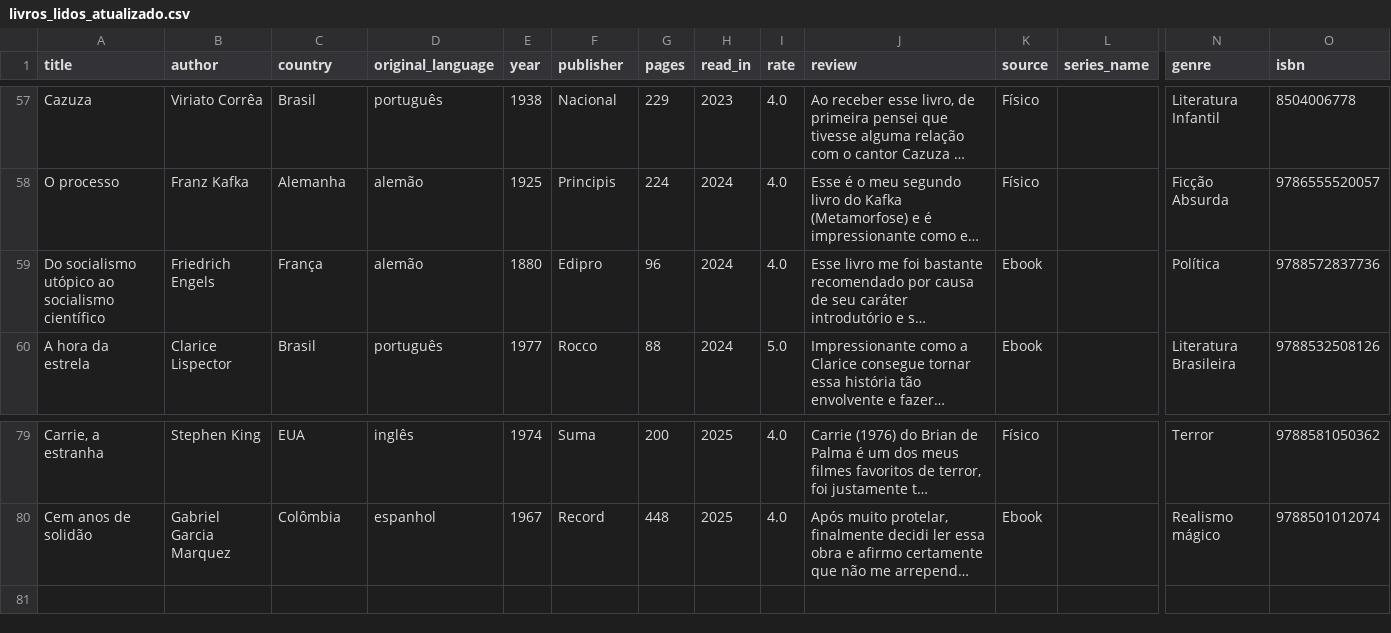
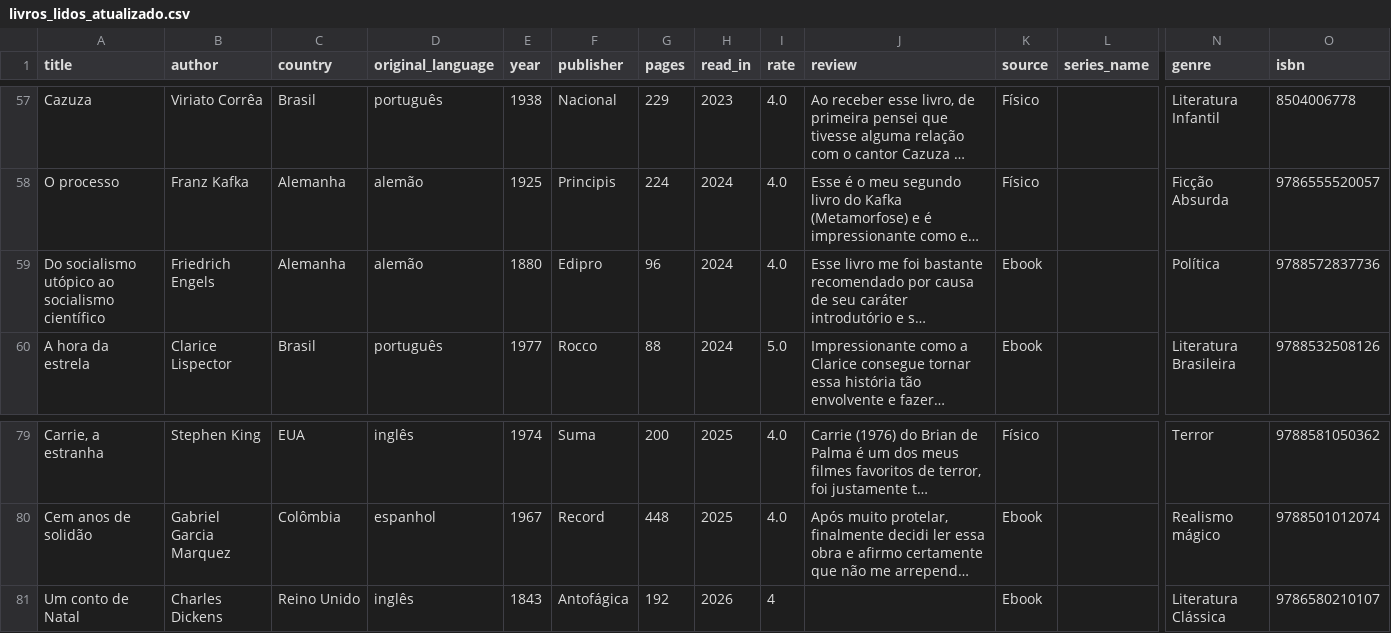
Before and after one commit to LukeHer0/meus-livros, a CSV file: livros_lidos_atualizado.csv, drawn as a sheet; only a part is shown, gaps mark what is left out; long unchanged cells end in …; rows hold the shown columns only; the diff names each change by its address in the sheet, - before the commit and + after, or states it on an @@ line.

```diff
--- a/livros_lidos_atualizado.csv
+++ b/livros_lidos_atualizado.csv
-C59 (country): França
+C59 (country): Alemanha
+row 81: Um conto de Natal | Charles Dickens | Reino Unido | inglês | 1843 | Antofágica | 192 | 2026 | 4 |  | Ebook |  | Literatura Clássica | 9786580210107
```
Also changed, not shown: 1 other file.
